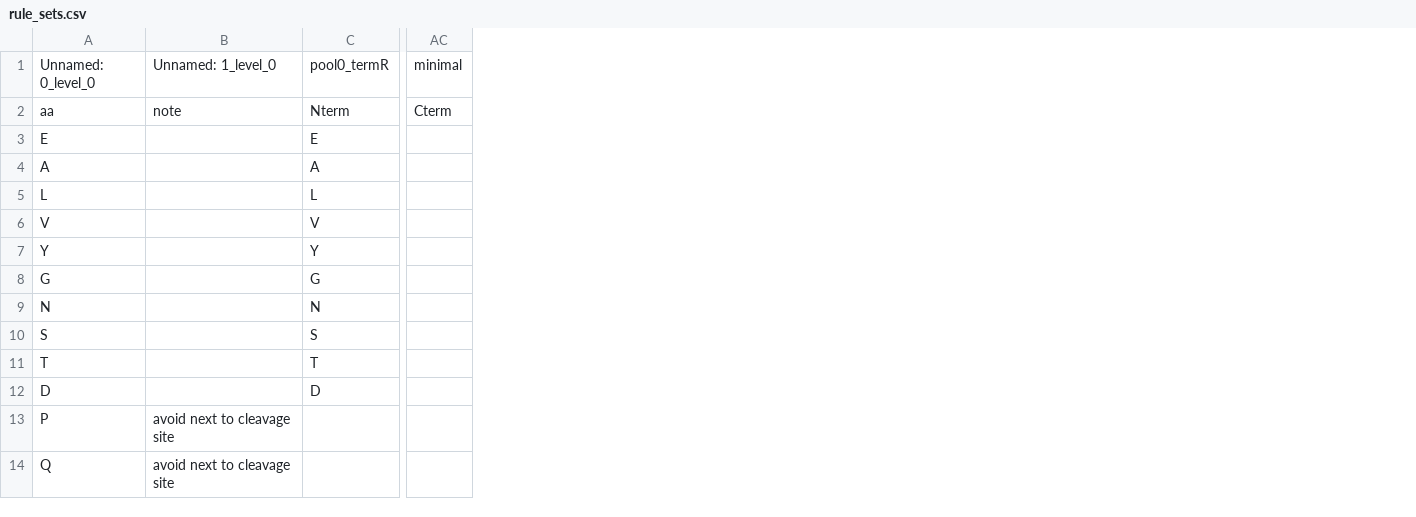
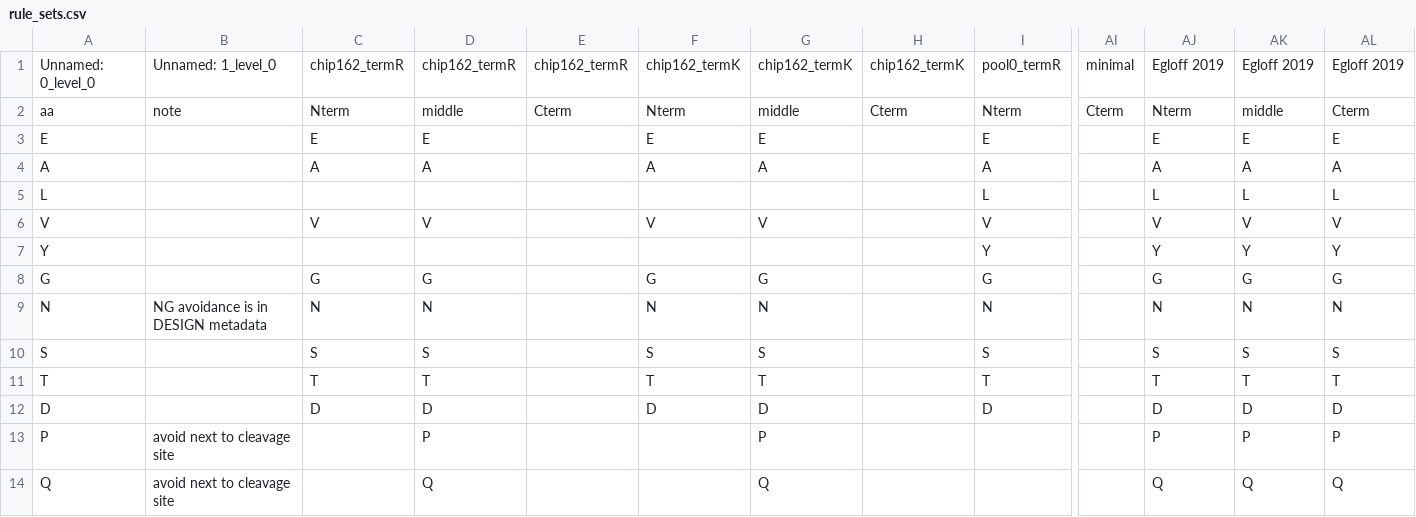
Before and after one commit to feldman4/postdoc, a CSV file: resources/rule_sets.csv, drawn as a sheet; only a part is shown, gaps mark what is left out; the diff names each change by its address in the sheet, - before the commit and + after, or states it on an @@ line.

Commit message:
new rule sets

```diff
--- a/resources/rule_sets.csv
+++ b/resources/rule_sets.csv
+column C, rows 1-12: chip162_termR | Nterm | E | A |  | V |  | G | N | S | T | D
+column D, rows 1-14: chip162_termR | middle | E | A |  | V |  | G | N | S | T | D | P | Q
+column E, rows 1-2: chip162_termR | Cterm
+column F, rows 1-12: chip162_termK | Nterm | E | A |  | V |  | G | N | S | T | D
+column G, rows 1-14: chip162_termK | middle | E | A |  | V |  | G | N | S | T | D | P | Q
+column H, rows 1-2: chip162_termK | Cterm
+column AJ, rows 1-14: Egloff 2019 | Nterm | E | A | L | V | Y | G | N | S | T | D | P | Q
+column AK, rows 1-14: Egloff 2019 | middle | E | A | L | V | Y | G | N | S | T | D | P | Q
+column AL, rows 1-14: Egloff 2019 | Cterm | E | A | L | V | Y | G | N | S | T | D | P | Q
-B9: (empty)
+B9: NG avoidance is in DESIGN metadata
```
